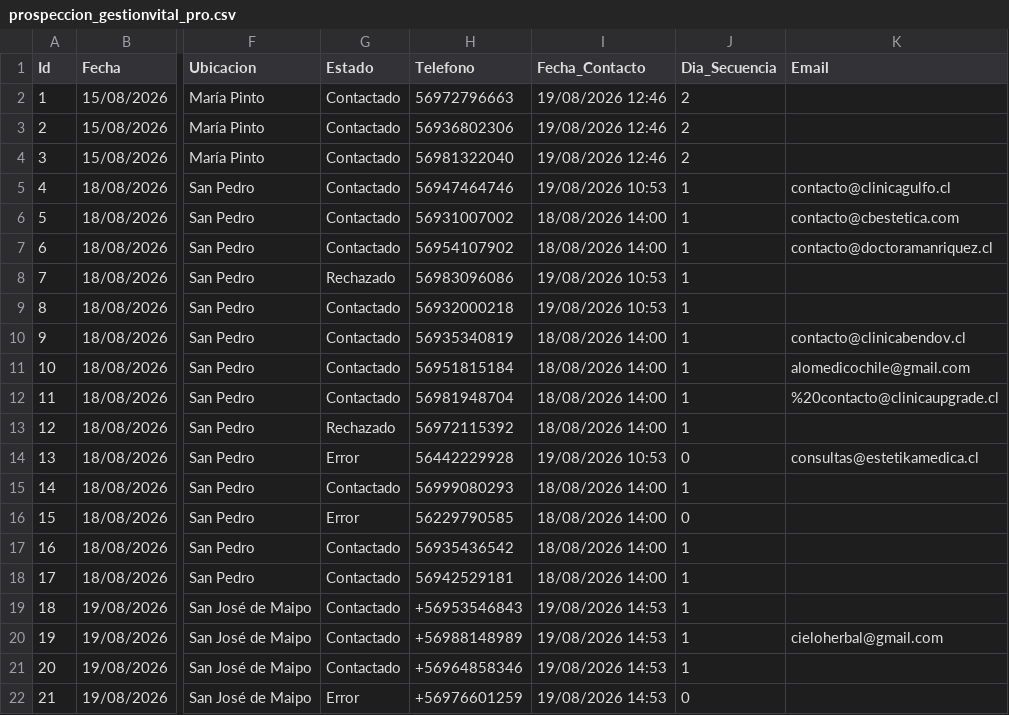
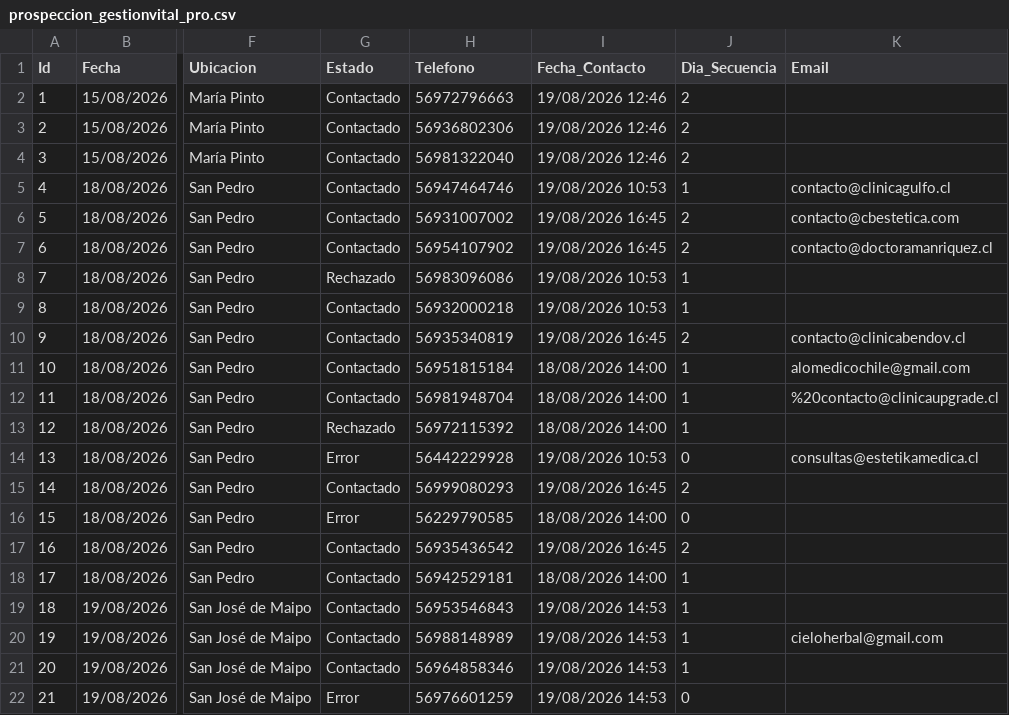
Before and after one commit to POPnLAR/Clientes, a CSV file: prospeccion_gestionvital_pro.csv, drawn as a sheet; only a part is shown, gaps mark what is left out; the diff names each change by its address in the sheet, - before the commit and + after, or states it on an @@ line.

Commit message:
Actualizacion leads [Skip CI]

```diff
--- a/prospeccion_gestionvital_pro.csv
+++ b/prospeccion_gestionvital_pro.csv
-I6:I7 (Fecha_Contacto): 18/08/2026 14:00
+I6:I7 (Fecha_Contacto): 19/08/2026 16:45
-J6:J7 (Dia_Secuencia): 1
+J6:J7 (Dia_Secuencia): 2
-I10 (Fecha_Contacto): 18/08/2026 14:00
+I10 (Fecha_Contacto): 19/08/2026 16:45
-J10 (Dia_Secuencia): 1
+J10 (Dia_Secuencia): 2
-I15 (Fecha_Contacto): 18/08/2026 14:00
+I15 (Fecha_Contacto): 19/08/2026 16:45
-J15 (Dia_Secuencia): 1
+J15 (Dia_Secuencia): 2
-I17 (Fecha_Contacto): 18/08/2026 14:00
+I17 (Fecha_Contacto): 19/08/2026 16:45
-J17 (Dia_Secuencia): 1
+J17 (Dia_Secuencia): 2
-H19 (Telefono): +56953546843
+H19 (Telefono): 56953546843
-H20 (Telefono): +56988148989
+H20 (Telefono): 56988148989
-H21 (Telefono): +56964858346
+H21 (Telefono): 56964858346
-H22 (Telefono): +56976601259
+H22 (Telefono): 56976601259
```
